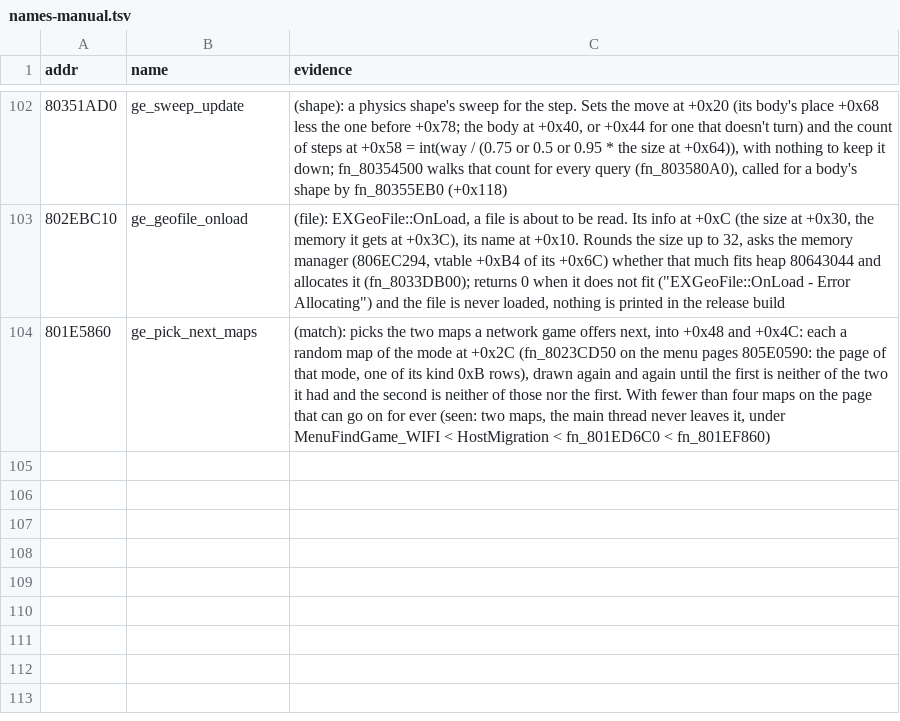
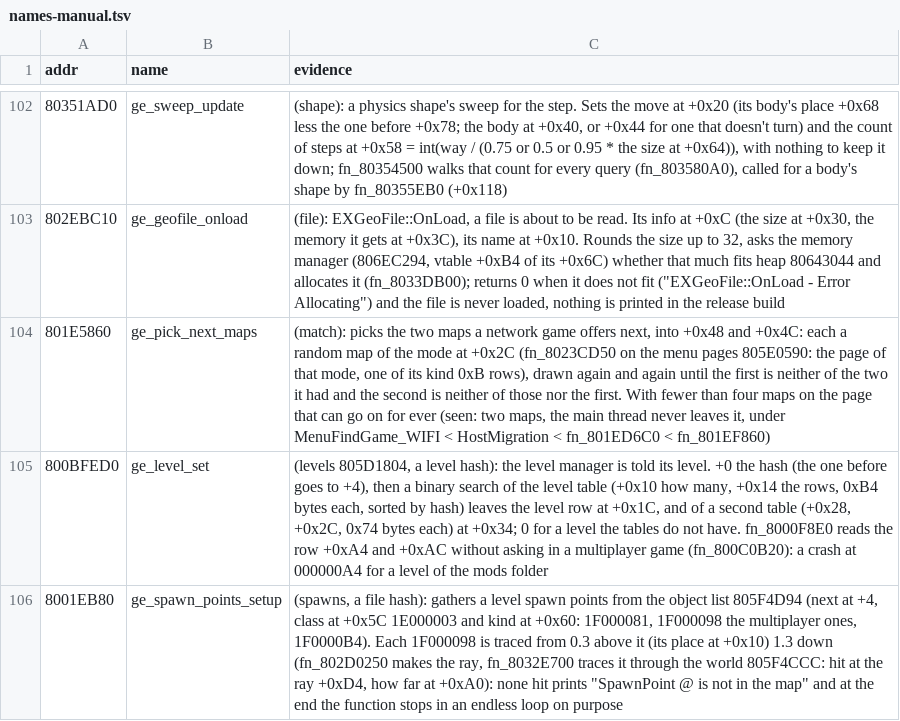
Before and after one commit to Coockie1173/Janus-Project, a TSV file: config/names-manual.tsv, drawn as a sheet; only a part is shown, gaps mark what is left out.

Commit message:
floating mp spawns get put on the floor

```diff
--- a/config/names-manual.tsv
+++ b/config/names-manual.tsv
@@ -104 +104,3 @@ addr	name	evidence
 801E5860	ge_pick_next_maps	(match): picks the two maps a network game offers next, into +0x48 and +0x4C: each a random map of the mode at +0x2C (fn_8023CD50 on the menu pages 805E0590: the page of that mode, one of its kind 0xB rows), drawn again and again until the first is neither of the two it had and the second is neither of those nor the first. With fewer than four maps on the page that can go on for ever (seen: two maps, the main thread never leaves it, under MenuFindGame_WIFI < HostMigration < fn_801ED6C0 < fn_801EF860)
+800BFED0	ge_level_set	(levels 805D1804, a level hash): the level manager is told its level. +0 the hash (the one before goes to +4), then a binary search of the level table (+0x10 how many, +0x14 the rows, 0xB4 bytes each, sorted by hash) leaves the level row at +0x1C, and of a second table (+0x28, +0x2C, 0x74 bytes each) at +0x34; 0 for a level the tables do not have. fn_8000F8E0 reads the row +0xA4 and +0xAC without asking in a multiplayer game (fn_800C0B20): a crash at 000000A4 for a level of the mods folder
+8001EB80	ge_spawn_points_setup	(spawns, a file hash): gathers a level spawn points from the object list 805F4D94 (next at +4, class at +0x5C 1E000003 and kind at +0x60: 1F000081, 1F000098 the multiplayer ones, 1F0000B4). Each 1F000098 is traced from 0.3 above it (its place at +0x10) 1.3 down (fn_802D0250 makes the ray, fn_8032E700 traces it through the world 805F4CCC: hit at the ray +0xD4, how far at +0xA0): none hit prints "SpawnPoint @ is not in the map" and at the end the function stops in an endless loop on purpose
```
Also changed, not shown: 2 other files.
